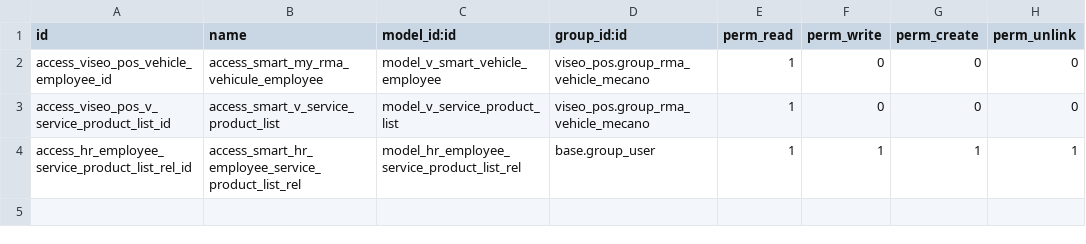
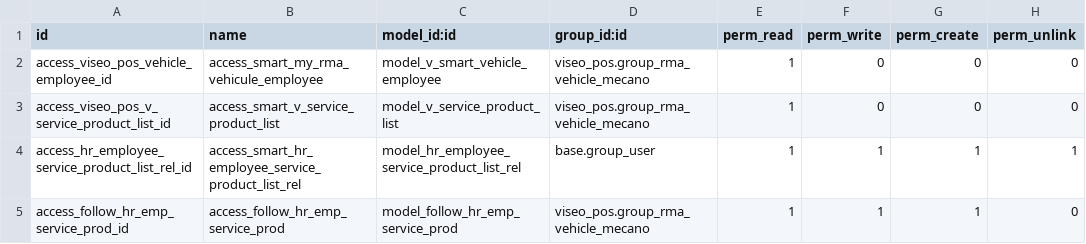
Before and after one commit to Sarobid/odoo-extensions, a CSV file: viseo_pos/security/ir.model.access.csv, drawn as a sheet; the diff names each change by its address in the sheet, - before the commit and + after, or states it on an @@ line.

```diff
--- a/viseo_pos/security/ir.model.access.csv
+++ b/viseo_pos/security/ir.model.access.csv
+row 5: access_follow_hr_emp_service_prod_id | access_follow_hr_emp_service_prod | model_follow_hr_emp_service_prod | viseo_pos.group_rma_vehicle_mecano | 1 | 1 | 1 | 0
```
Also changed, not shown: 10 other files.
